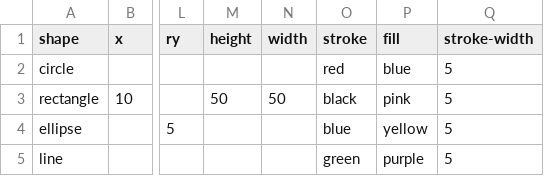
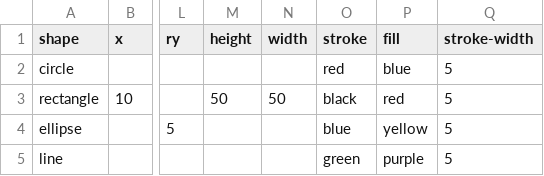
Before and after one commit to gokulviijayakumar/gokulvijayakumar.github.io, a CSV file: shapes.csv, drawn as a sheet; only a part is shown, gaps mark what is left out; the diff names each change by its address in the sheet, - before the commit and + after, or states it on an @@ line.

Commit message:
Update shapes.csv

```diff
--- a/shapes.csv
+++ b/shapes.csv
-P3 (fill): pink
+P3 (fill): red
```
